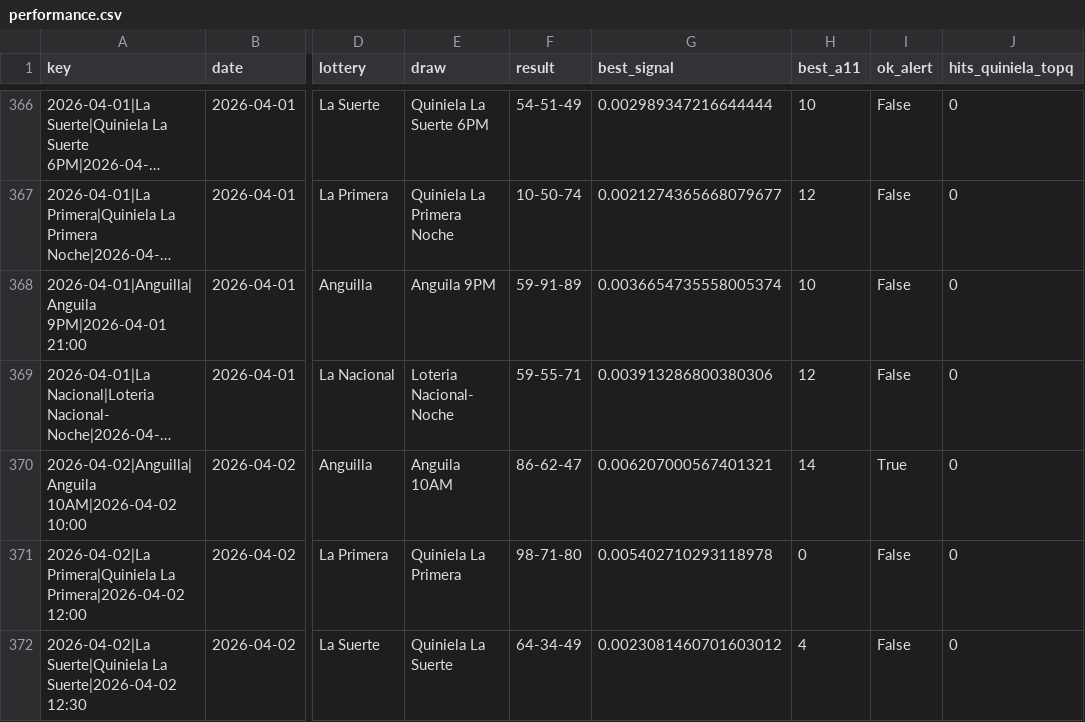
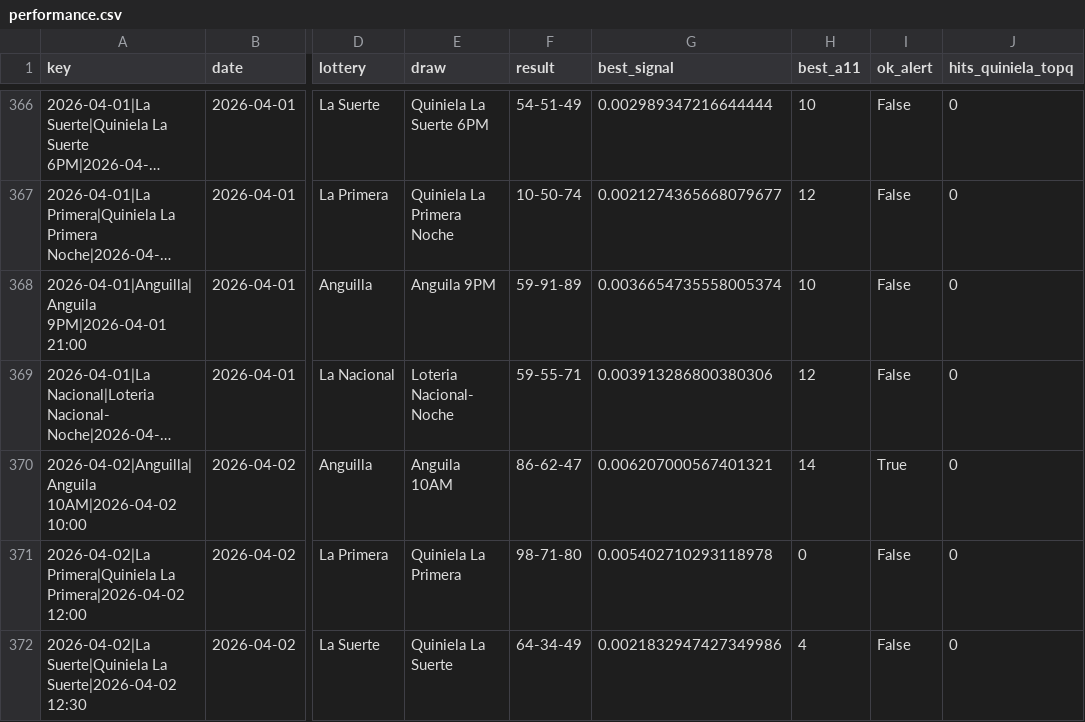
Before and after one commit to carbosota1/COMPARE, a CSV file: outputs/performance.csv, drawn as a sheet; only a part is shown, gaps mark what is left out; long unchanged cells end in …; the diff names each change by its address in the sheet, - before the commit and + after, or states it on an @@ line.

```diff
--- a/outputs/performance.csv
+++ b/outputs/performance.csv
-G372 (best_signal): 0.0023081460701603012
+G372 (best_signal): 0.0021832947427349986
```
Also changed, not shown: data/picks_log.csv, 3 other files.
